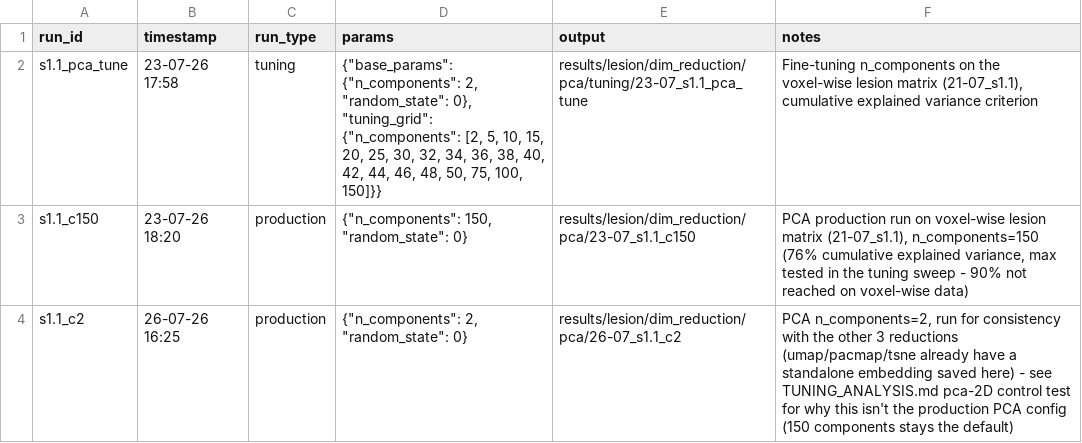
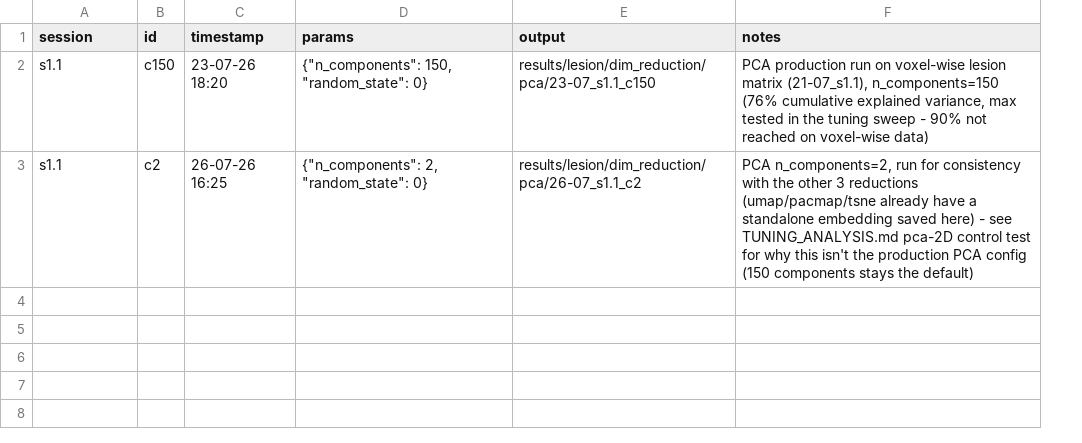
Before and after one commit to EmmaTosato/NEMESIS_fs, a CSV file: results/lesion/dim_reduction/pca/runs.csv, drawn as a sheet; removed rows and columns are numbered as before the commit, all else as after; the diff names each change by its address in the sheet, - before the commit and + after, or states it on an @@ line.

Commit message:
feat: Refactor run logging schema and migrate historical runs
- Split runs.csv into runs.csv (production) and runs_tuning.csv (tuning)
- Broke run_id column into session and id columns
- Script migrated all existing runs in results/lesion/dim_reduction*
- Updated stato_progetto.md

```diff
--- a/results/lesion/dim_reduction/pca/runs.csv
+++ b/results/lesion/dim_reduction/pca/runs.csv
+column B (id), rows 2-3: c150 | c2
-column C (run_type), rows 3-4: production | production
-A1: run_id
+A1: session
-row 2: s1.1_pca_tune | 23-07-26 17:58 | tuning | {"base_params": {"n_components": 2, "random_state": 0}, "tuning_grid": {"n_components": [2, 5, 10, 15, 20, 25, 30, 32, 34, 36, 38, 40, 42, 44, 46, 48, 50, 75, 100, 150]}} | results/lesion/dim_reduction/pca/tuning/23-07_s1.1_pca_tune | Fine-tuning n_components on the voxel-wise lesion matrix (21-07_s1.1), cumulative explained variance criterion
-A2 (session): s1.1_c150
+A2 (session): s1.1
-A3 (session): s1.1_c2
+A3 (session): s1.1
```
Also changed, not shown: results/lesion/dim_reduction/pacmap/runs.csv, results/lesion/dim_reduction/tsne/runs.csv, 15 other files.
